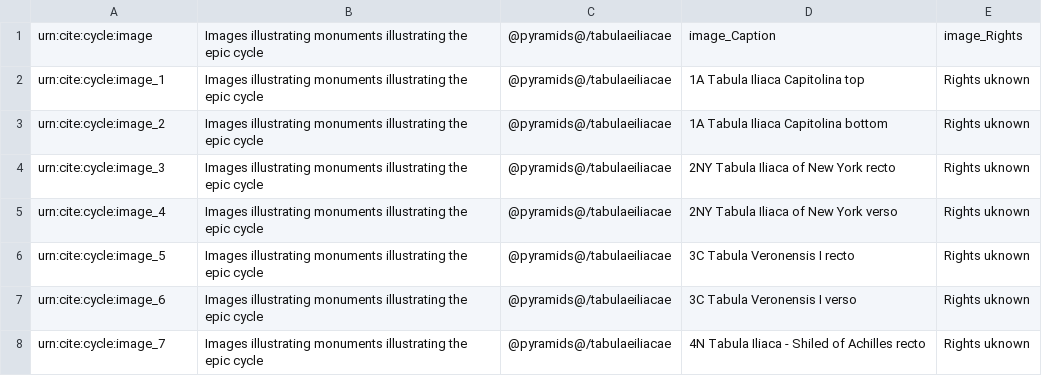
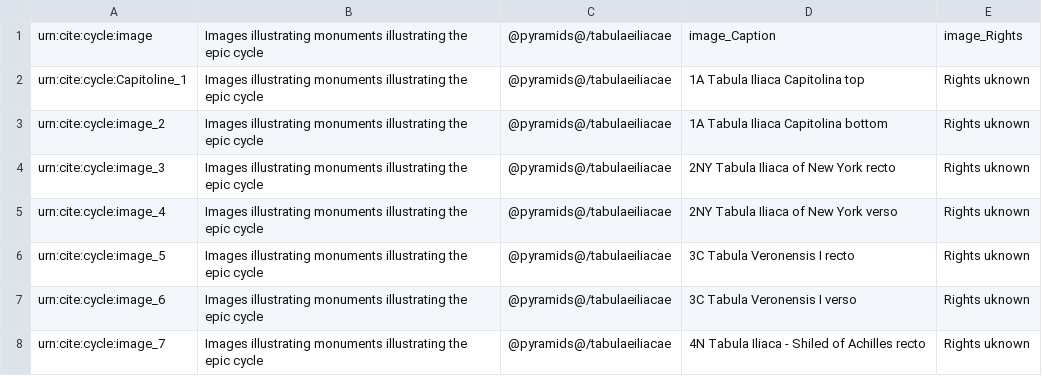
Before and after one commit to neelsmith/retelling, a CSV file: extensions-images/images.csv, drawn as a sheet; only a part is shown; the diff names each change by its address in the sheet, - before the commit and + after, or states it on an @@ line.

Commit message:
Rename 1 file as example

```diff
--- a/extensions-images/images.csv
+++ b/extensions-images/images.csv
-A2: urn:cite:cycle:image_1
+A2: urn:cite:cycle:Capitoline_1
```
